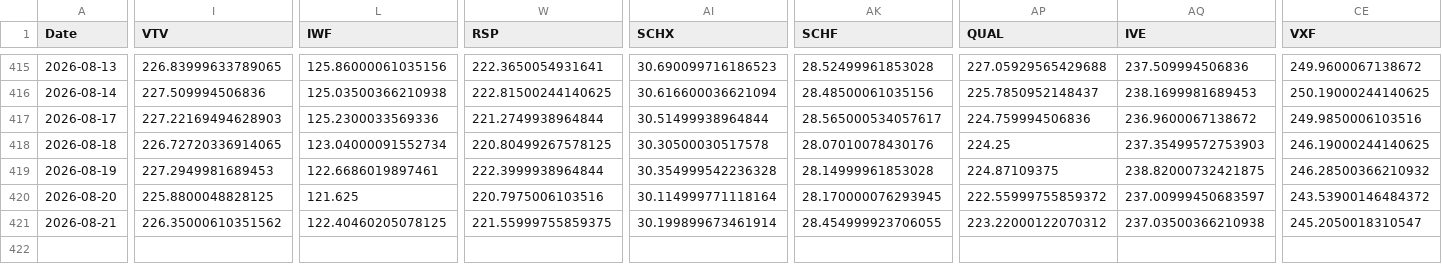
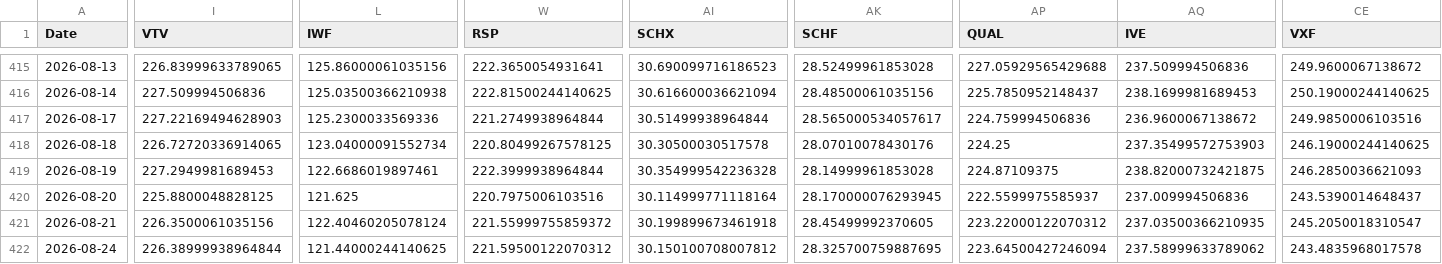
Before and after one commit to chordiaprovit/smart_portfolio_bot_local_ai, a CSV file: data/etf_prices_converted.csv, drawn as a sheet; only a part is shown, gaps mark what is left out; rows hold the shown columns only; the diff covers the shown part only; the diff names each change by its address in the sheet, - before the commit and + after, or states it on an @@ line.

```diff
--- a/data/etf_prices_converted.csv
+++ b/data/etf_prices_converted.csv
-CE419 (VXF): 246.28500366210932
+CE419 (VXF): 246.2850036621093
-AP420 (QUAL): 222.55999755859372
+AP420 (QUAL): 222.5599975585937
-AQ420 (IVE): 237.00999450683597
+AQ420 (IVE): 237.009994506836
-CE420 (VXF): 243.53900146484372
+CE420 (VXF): 243.5390014648437
-I421 (VTV): 226.35000610351562
+I421 (VTV): 226.3500061035156
-L421 (IWF): 122.40460205078125
+L421 (IWF): 122.40460205078124
-W421 (RSP): 221.55999755859375
+W421 (RSP): 221.55999755859372
-AI421 (SCHX): 30.199899673461914
+AI421 (SCHX): 30.199899673461918
-AK421 (SCHF): 28.454999923706055
+AK421 (SCHF): 28.45499992370605
-AQ421 (IVE): 237.03500366210938
+AQ421 (IVE): 237.03500366210935
+row 422: 2026-08-24 | 226.38999938964844 | 121.44000244140625 | 221.59500122070312 | 30.150100708007812 | 28.325700759887695 | 223.64500427246094 | 237.58999633789062 | 243.4835968017578
```
Also changed, not shown: 10 edited cells elsewhere in this file.
